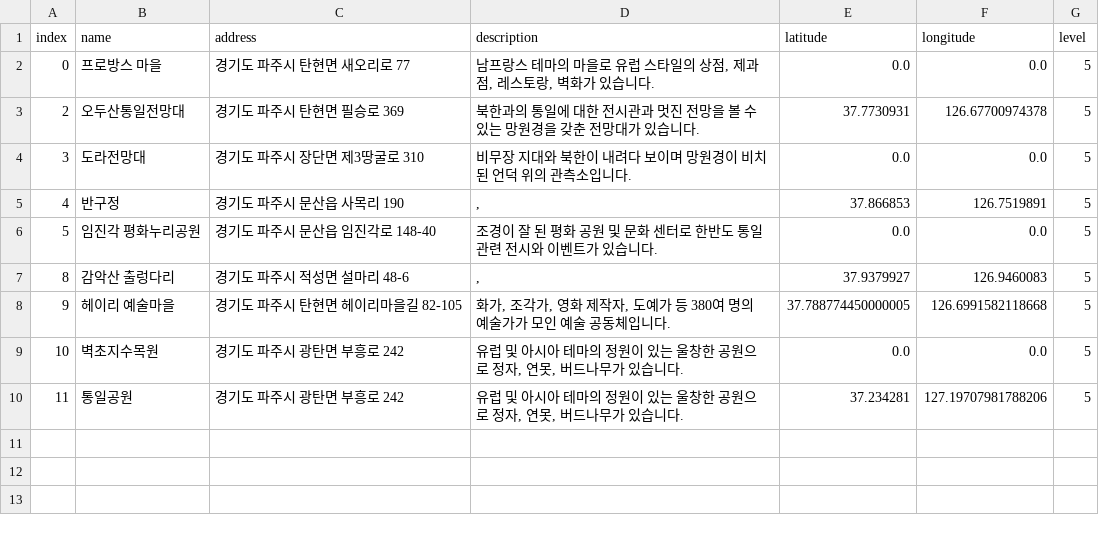
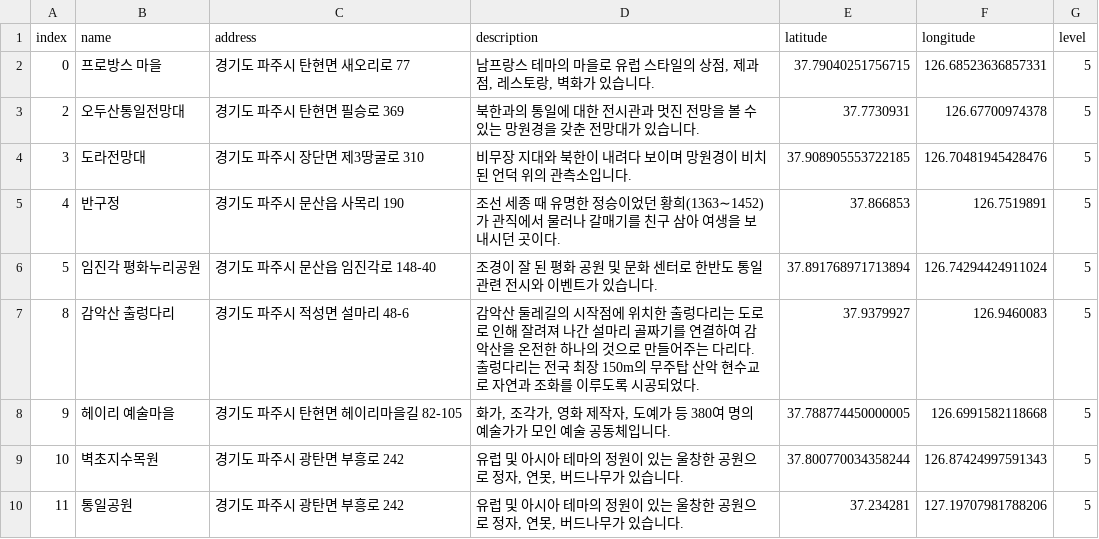
Before and after one commit to leedongyull/google-map-crawling, a CSV file: output/경기도/경기도_파주시.csv, drawn as a sheet.

Commit message:
Update 경기도_파주시.csv

```diff
--- a/output/경기도/경기도_파주시.csv
+++ b/output/경기도/경기도_파주시.csv
@@ -1,10 +1,10 @@
 index,name,address,description,latitude,longitude,level
-0,프로방스 마을,경기도 파주시 탄현면 새오리로 77,"남프랑스 테마의 마을로 유럽 스타일의 상점, 제과점, 레스토랑, 벽화가 있습니다.",0.0,0.0,5
+0,프로방스 마을,경기도 파주시 탄현면 새오리로 77,"남프랑스 테마의 마을로 유럽 스타일의 상점, 제과점, 레스토랑, 벽화가 있습니다.",37.79040251756715,126.68523636857331,5
 2,오두산통일전망대,경기도 파주시 탄현면 필승로 369,북한과의 통일에 대한 전시관과 멋진 전망을 볼 수 있는 망원경을 갖춘 전망대가 있습니다.,37.7730931,126.67700974378,5
-3,도라전망대,경기도 파주시 장단면 제3땅굴로 310,비무장 지대와 북한이 내려다 보이며 망원경이 비치된 언덕 위의 관측소입니다.,0.0,0.0,5
-4,반구정,경기도 파주시 문산읍 사목리 190,",",37.866853,126.7519891,5
-5,임진각 평화누리공원,경기도 파주시 문산읍 임진각로 148-40,조경이 잘 된 평화 공원 및 문화 센터로 한반도 통일 관련 전시와 이벤트가 있습니다.,0.0,0.0,5
-8,감악산 출렁다리,경기도 파주시 적성면 설마리 48-6,",",37.9379927,126.9460083,5
+3,도라전망대,경기도 파주시 장단면 제3땅굴로 310,비무장 지대와 북한이 내려다 보이며 망원경이 비치된 언덕 위의 관측소입니다.,37.908905553722185,126.70481945428476,5
+4,반구정,경기도 파주시 문산읍 사목리 190,"조선 세종 때 유명한 정승이었던 황희(1363∼1452)가 관직에서 물러나 갈매기를 친구 삼아 여생을 보내시던 곳이다.",37.866853,126.7519891,5
+5,임진각 평화누리공원,경기도 파주시 문산읍 임진각로 148-40,조경이 잘 된 평화 공원 및 문화 센터로 한반도 통일 관련 전시와 이벤트가 있습니다.,37.891768971713894,126.74294424911024,5
+8,감악산 출렁다리,경기도 파주시 적성면 설마리 48-6,"감악산 둘레길의 시작점에 위치한 출렁다리는 도로로 인해 잘려져 나간 설마리 골짜기를 연결하여 감악산을 온전한 하나의 것으로 만들어주는 다리다. 출렁다리는 전국 최장 150m의 무주탑 산악 현수교로 자연과 조화를 이루도록 시공되었다.",37.9379927,126.9460083,5
 9,헤이리 예술마을,경기도 파주시 탄현면 헤이리마을길 82-105,"화가, 조각가, 영화 제작자, 도예가 등 380여 명의 예술가가 모인 예술 공동체입니다.",37.788774450000005,126.6991582118668,5
-10,벽초지수목원,경기도 파주시 광탄면 부흥로 242,"유럽 및 아시아 테마의 정원이 있는 울창한 공원으로 정자, 연못, 버드나무가 있습니다.",0.0,0.0,5
+10,벽초지수목원,경기도 파주시 광탄면 부흥로 242,"유럽 및 아시아 테마의 정원이 있는 울창한 공원으로 정자, 연못, 버드나무가 있습니다.",37.800770034358244,126.87424997591343,5
 11,통일공원,경기도 파주시 광탄면 부흥로 242,"유럽 및 아시아 테마의 정원이 있는 울창한 공원으로 정자, 연못, 버드나무가 있습니다.",37.234281,127.19707981788206,5
```
